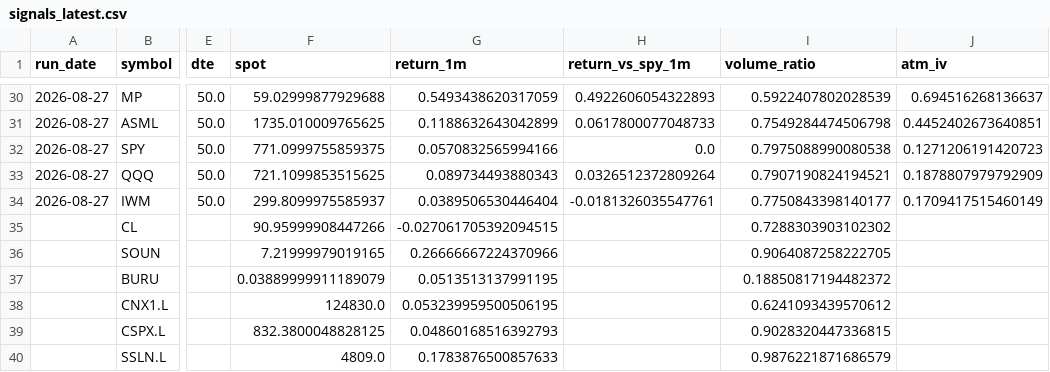
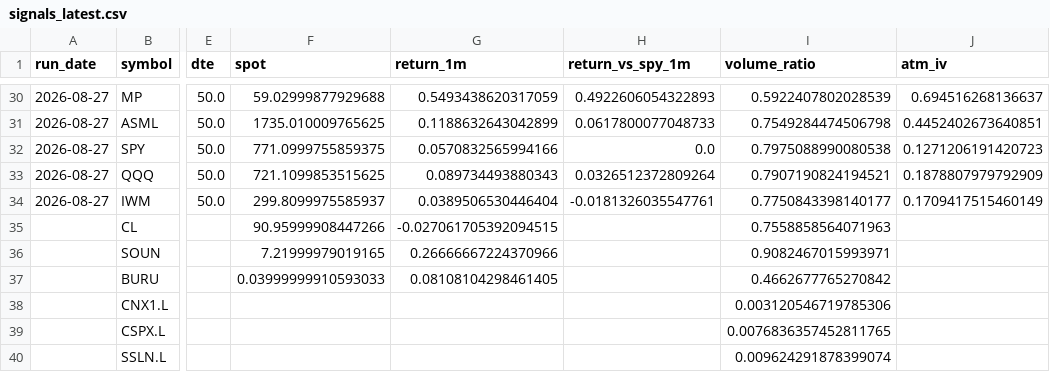
Before and after one commit to rk93/stocks-ai-analyzer, a CSV file: data/signals_latest.csv, drawn as a sheet; only a part is shown, gaps mark what is left out; the diff names each change by its address in the sheet, - before the commit and + after, or states it on an @@ line.

```diff
--- a/data/signals_latest.csv
+++ b/data/signals_latest.csv
-I35 (volume_ratio): 0.7288303903102302
+I35 (volume_ratio): 0.7558858564071963
-I36 (volume_ratio): 0.9064087258222705
+I36 (volume_ratio): 0.9082467015993971
-F37 (spot): 0.03889999911189079
+F37 (spot): 0.03999999910593033
-G37 (return_1m): 0.0513513137991195
+G37 (return_1m): 0.08108104298461405
-I37 (volume_ratio): 0.18850817194482372
+I37 (volume_ratio): 0.4662677765270842
-F38 (spot): 124830.0
+F38 (spot): (empty)
-G38 (return_1m): 0.053239959500506195
+G38 (return_1m): (empty)
-I38 (volume_ratio): 0.6241093439570612
+I38 (volume_ratio): 0.003120546719785306
-F39 (spot): 832.3800048828125
+F39 (spot): (empty)
-G39 (return_1m): 0.04860168516392793
+G39 (return_1m): (empty)
-I39 (volume_ratio): 0.9028320447336815
+I39 (volume_ratio): 0.0076836357452811765
-F40 (spot): 4809.0
+F40 (spot): (empty)
-G40 (return_1m): 0.1783876500857633
+G40 (return_1m): (empty)
-I40 (volume_ratio): 0.9876221871686579
+I40 (volume_ratio): 0.009624291878399074
```
Also changed, not shown: 2 other files.
